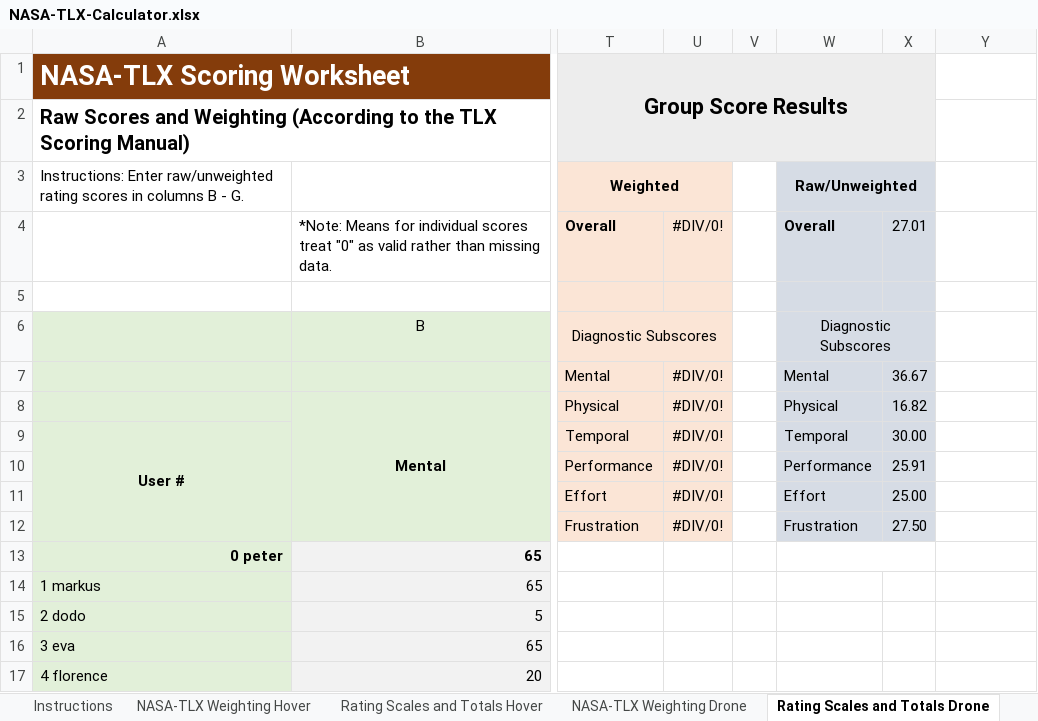
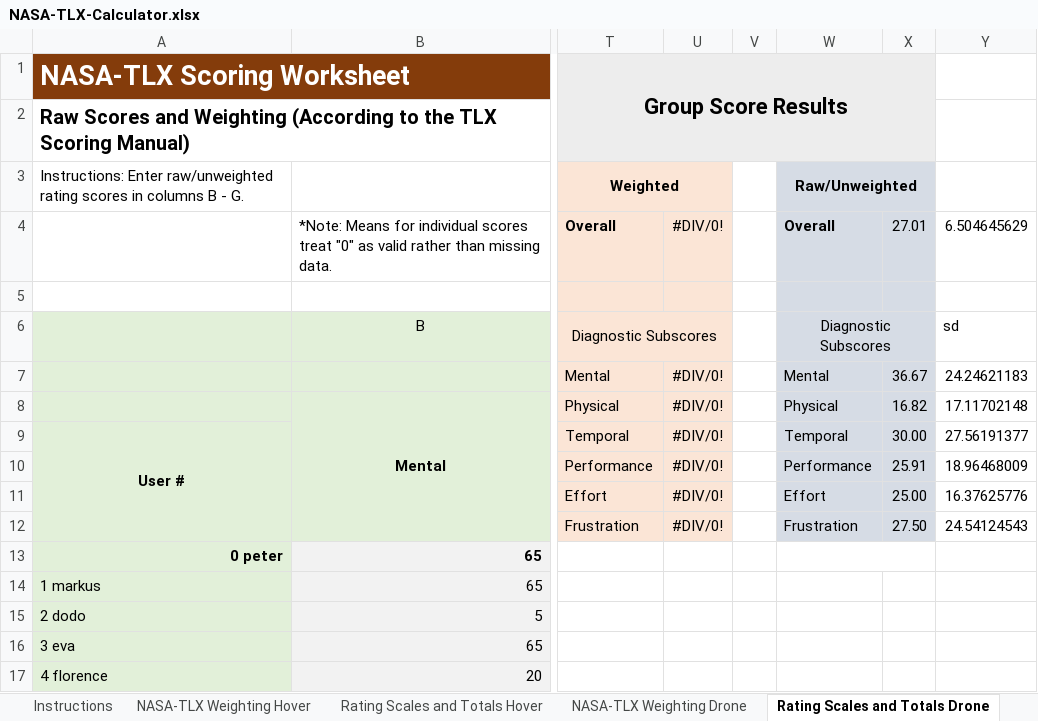
Before and after one commit to dmaerzendorfer/masterThesis, an Excel workbook: ResearchDiary/Questionnaires/NASA-TLX-Calculator.xlsx, sheet Rating Scales and Totals Drone, drawn as a sheet; only a part is shown, gaps mark what is left out; values as stored, in another font and other column widths than the file's, no borders; conditional formats not drawn; the diff names each change by its address in the sheet, - before the commit and + after, or states it on an @@ line.

```diff
--- a/ResearchDiary/Questionnaires/NASA-TLX-Calculator.xlsx (sheet Rating Scales and Totals Drone)
+++ b/ResearchDiary/Questionnaires/NASA-TLX-Calculator.xlsx (sheet Rating Scales and Totals Drone)
-Y4: (empty)
+Y4: 6.504645629
-Y6: (empty)
+Y6: sd
-Y7: (empty)
+Y7: 24.24621183
-Y8: (empty)
+Y8: 17.11702148
-Y9: (empty)
+Y9: 27.56191377
-Y10: (empty)
+Y10: 18.96468009
-Y11: (empty)
+Y11: 16.37625776
-Y12: (empty)
+Y12: 24.54124543
```
Also changed, not shown: sheet Rating Scales and Totals Hover, ResearchDiary/Questionnaires/TrackedData.xlsx, 7 other files.
